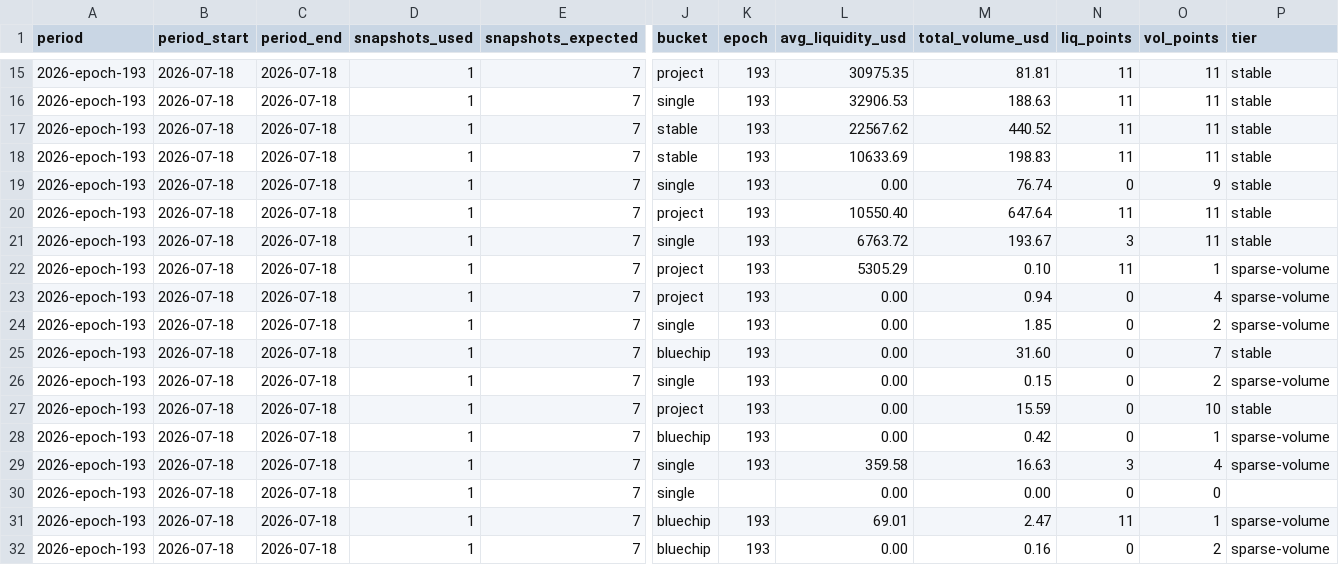
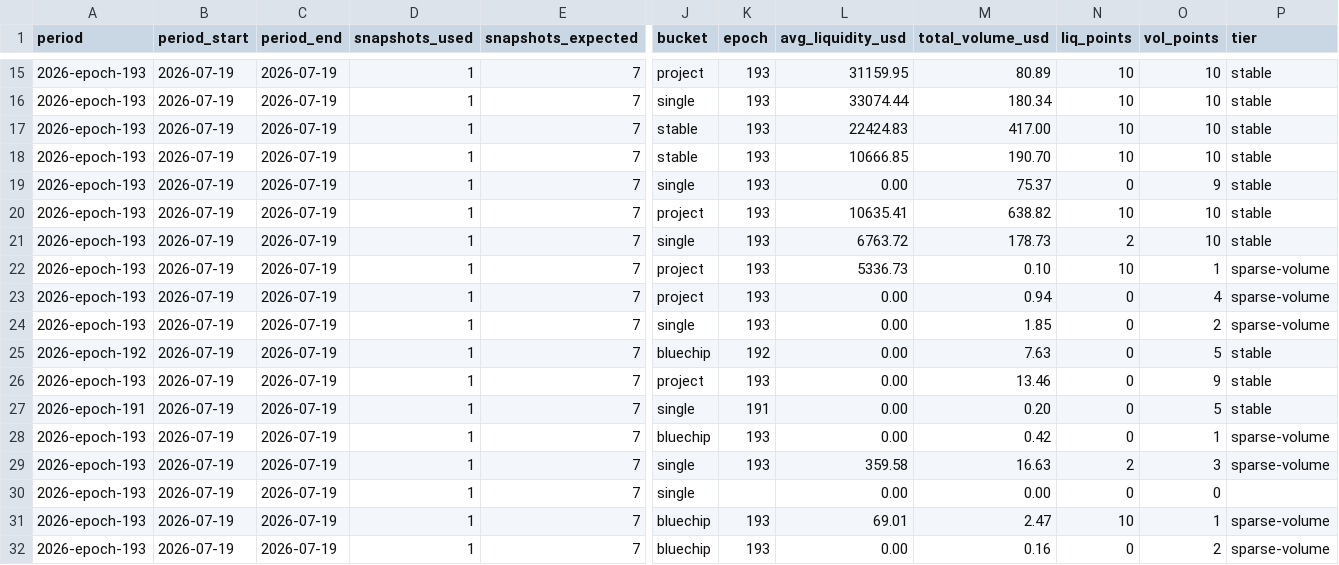
Before and after one commit to defipatriot/astroport-pool-data_2026, a CSV file: data/weekly-avg/2026-epoch-193.csv, drawn as a sheet; only a part is shown, gaps mark what is left out; removed rows and columns are numbered as before the commit, all else as after; rows hold the shown columns only; the diff covers the shown part only; the diff names each change by its address in the sheet, - before the commit and + after, or states it on an @@ line.

Commit message:
📊 Astroport weekly accumulating — epoch 193

```diff
--- a/data/weekly-avg/2026-epoch-193.csv
+++ b/data/weekly-avg/2026-epoch-193.csv
-B15:B25 (period_start): 2026-07-18
+B15:B25 (period_start): 2026-07-19
-C15:C25 (period_end): 2026-07-18
+C15:C25 (period_end): 2026-07-19
-L15 (avg_liquidity_usd): 30975.35
+L15 (avg_liquidity_usd): 31159.95
-M15 (total_volume_usd): 81.81
+M15 (total_volume_usd): 80.89
-N15:N18 (liq_points): 11
+N15:N18 (liq_points): 10
-O15:O18 (vol_points): 11
+O15:O18 (vol_points): 10
-L16 (avg_liquidity_usd): 32906.53
+L16 (avg_liquidity_usd): 33074.44
-M16 (total_volume_usd): 188.63
+M16 (total_volume_usd): 180.34
-L17 (avg_liquidity_usd): 22567.62
+L17 (avg_liquidity_usd): 22424.83
-M17 (total_volume_usd): 440.52
+M17 (total_volume_usd): 417.00
-L18 (avg_liquidity_usd): 10633.69
+L18 (avg_liquidity_usd): 10666.85
-M18 (total_volume_usd): 198.83
+M18 (total_volume_usd): 190.70
-M19 (total_volume_usd): 76.74
+M19 (total_volume_usd): 75.37
-L20 (avg_liquidity_usd): 10550.40
+L20 (avg_liquidity_usd): 10635.41
-M20 (total_volume_usd): 647.64
+M20 (total_volume_usd): 638.82
-N20 (liq_points): 11
+N20 (liq_points): 10
-O20:O21 (vol_points): 11
+O20:O21 (vol_points): 10
-M21 (total_volume_usd): 193.67
+M21 (total_volume_usd): 178.73
-N21 (liq_points): 3
+N21 (liq_points): 2
-L22 (avg_liquidity_usd): 5305.29
+L22 (avg_liquidity_usd): 5336.73
-N22 (liq_points): 11
+N22 (liq_points): 10
-A25 (period): 2026-epoch-193
+A25 (period): 2026-epoch-192
-K25 (epoch): 193
+K25 (epoch): 192
-M25 (total_volume_usd): 31.60
+M25 (total_volume_usd): 7.63
-O25 (vol_points): 7
+O25 (vol_points): 5
-row 26: 2026-epoch-193 | 2026-07-18 | 2026-07-18 | 1 | 7 | single | 193 | 0.00 | 0.15 | 0 | 2 | sparse-volume
-B26 (period_start): 2026-07-18
+B26 (period_start): 2026-07-19
-C26 (period_end): 2026-07-18
+C26 (period_end): 2026-07-19
-M26 (total_volume_usd): 15.59
+M26 (total_volume_usd): 13.46
-O26 (vol_points): 10
+O26 (vol_points): 9
+row 27: 2026-epoch-191 | 2026-07-19 | 2026-07-19 | 1 | 7 | single | 191 | 0.00 | 0.20 | 0 | 5 | stable
-B28:B32 (period_start): 2026-07-18
+B28:B32 (period_start): 2026-07-19
-C28:C32 (period_end): 2026-07-18
+C28:C32 (period_end): 2026-07-19
-N29 (liq_points): 3
+N29 (liq_points): 2
-O29 (vol_points): 4
+O29 (vol_points): 3
-N31 (liq_points): 11
+N31 (liq_points): 10
```
Also changed, not shown: 88 edited cells elsewhere in this file.
